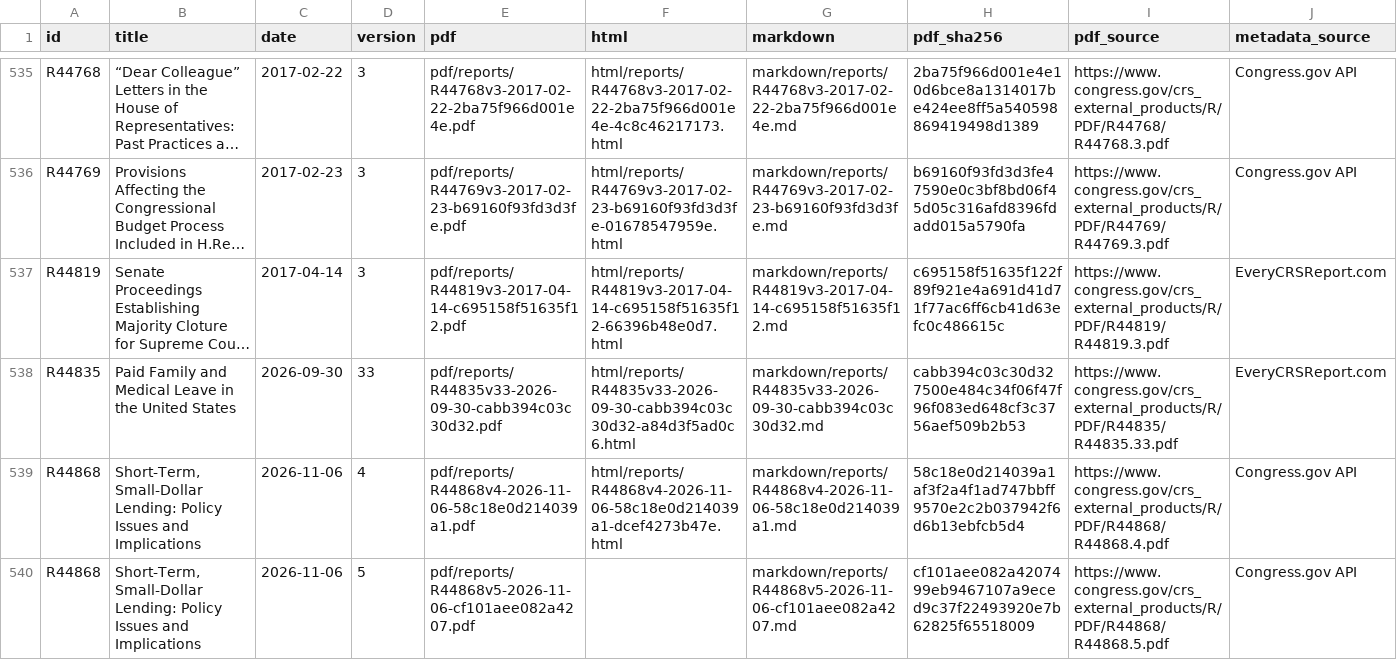
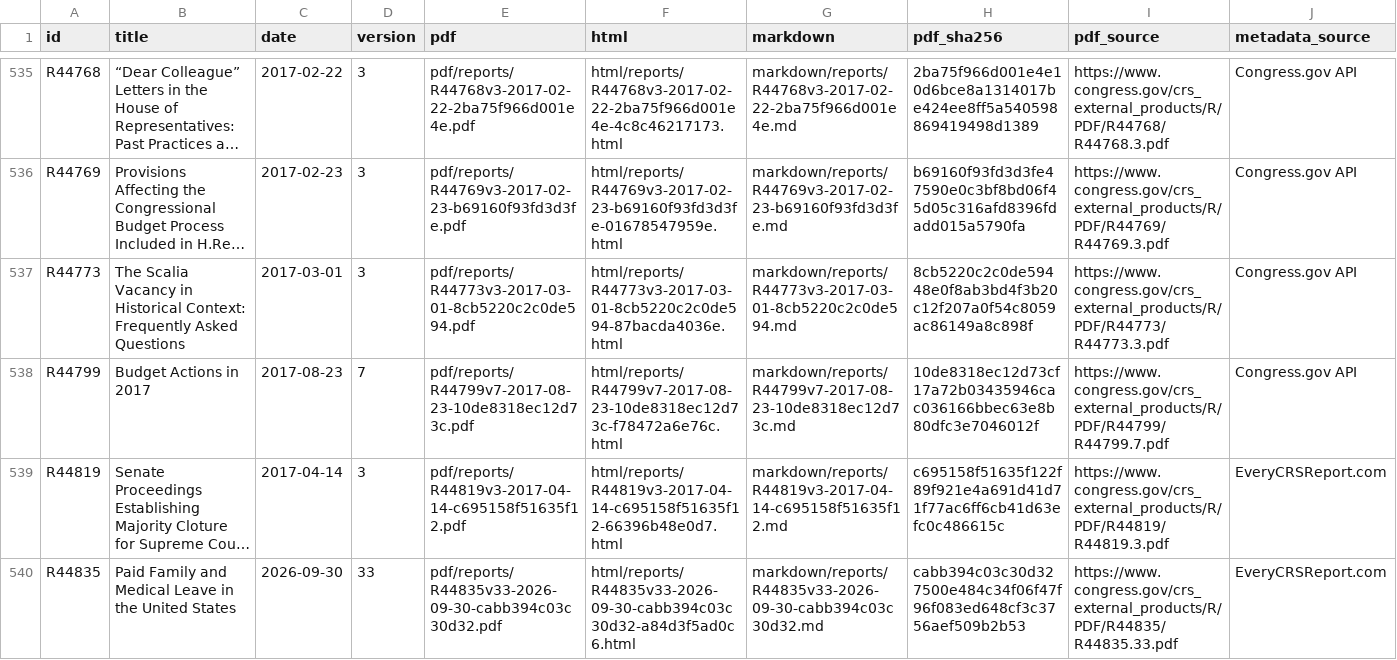
Before and after one commit to krischen-77/crs-reports, a CSV file: data/archived-reports.csv, drawn as a sheet; only a part is shown, gaps mark what is left out; the shorter side is filled out with more unchanged rows; long unchanged cells end in …; the diff names each change by its address in the sheet, - before the commit and + after, or states it on an @@ line.

```diff
--- a/data/archived-reports.csv
+++ b/data/archived-reports.csv
+row 537: R44773 | The Scalia Vacancy in Historical Context: Frequently Asked Questions | 2017-03-01 | 3 | pdf/reports/R44773v3-2017-03-01-8cb5220c2c0de594.pdf | html/reports/R44773v3-2017-03-01-8cb5220c2c0de594-87bacda4036e.html | markdown/reports/R44773v3-2017-03-01-8cb5220c2c0de594.md | 8cb5220c2c0de59448e0f8ab3bd4f3b20c12f207a0f54c8059ac86149a8c898f | https://www.congress.gov/crs_external_products/R/PDF/R44773/R44773.3.pdf | Congress.gov API
+row 538: R44799 | Budget Actions in 2017 | 2017-08-23 | 7 | pdf/reports/R44799v7-2017-08-23-10de8318ec12d73c.pdf | html/reports/R44799v7-2017-08-23-10de8318ec12d73c-f78472a6e76c.html | markdown/reports/R44799v7-2017-08-23-10de8318ec12d73c.md | 10de8318ec12d73cf17a72b03435946cac036166bbec63e8b80dfc3e7046012f | https://www.congress.gov/crs_external_products/R/PDF/R44799/R44799.7.pdf | Congress.gov API
```
Also changed, not shown: 17 other files.
